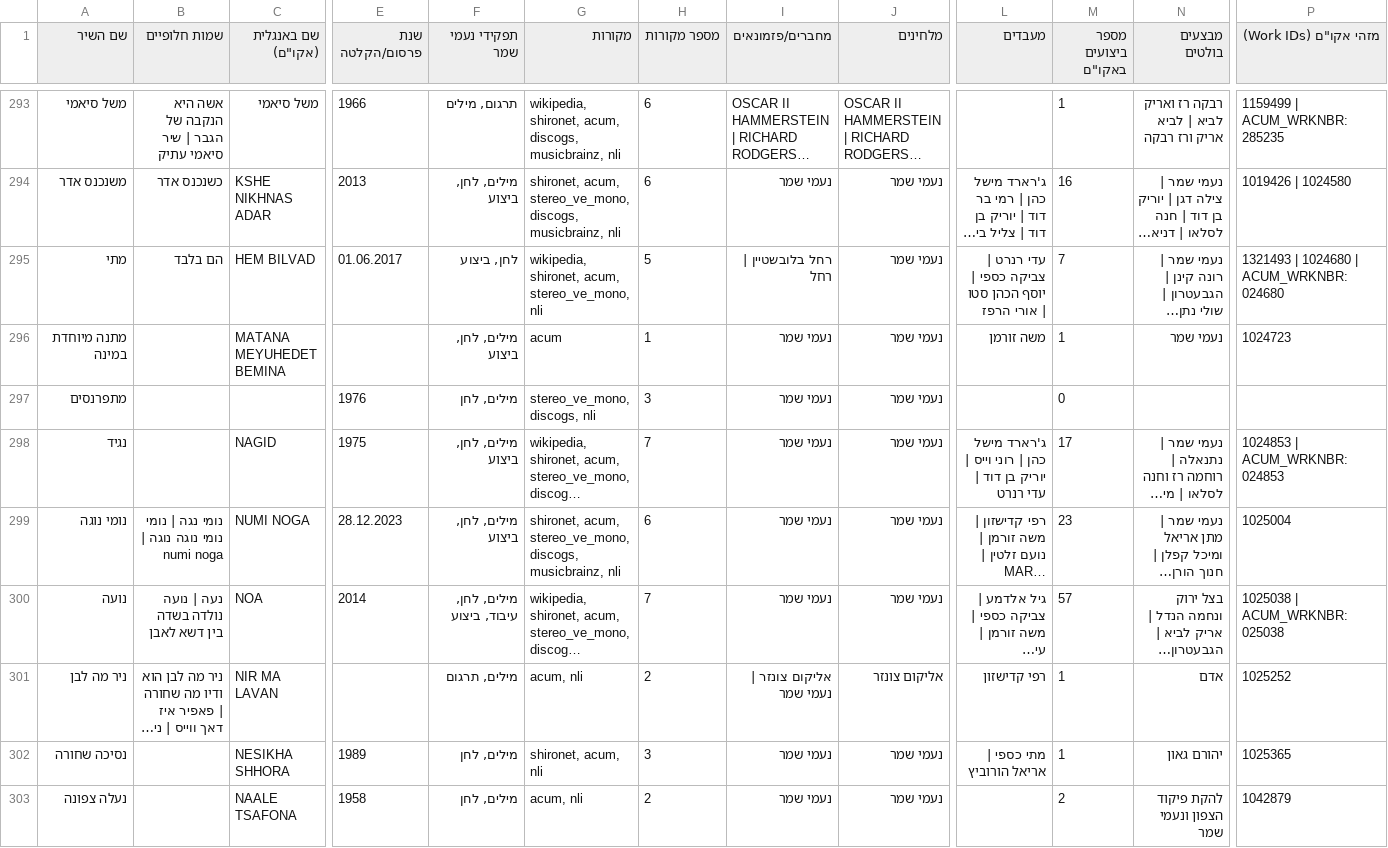
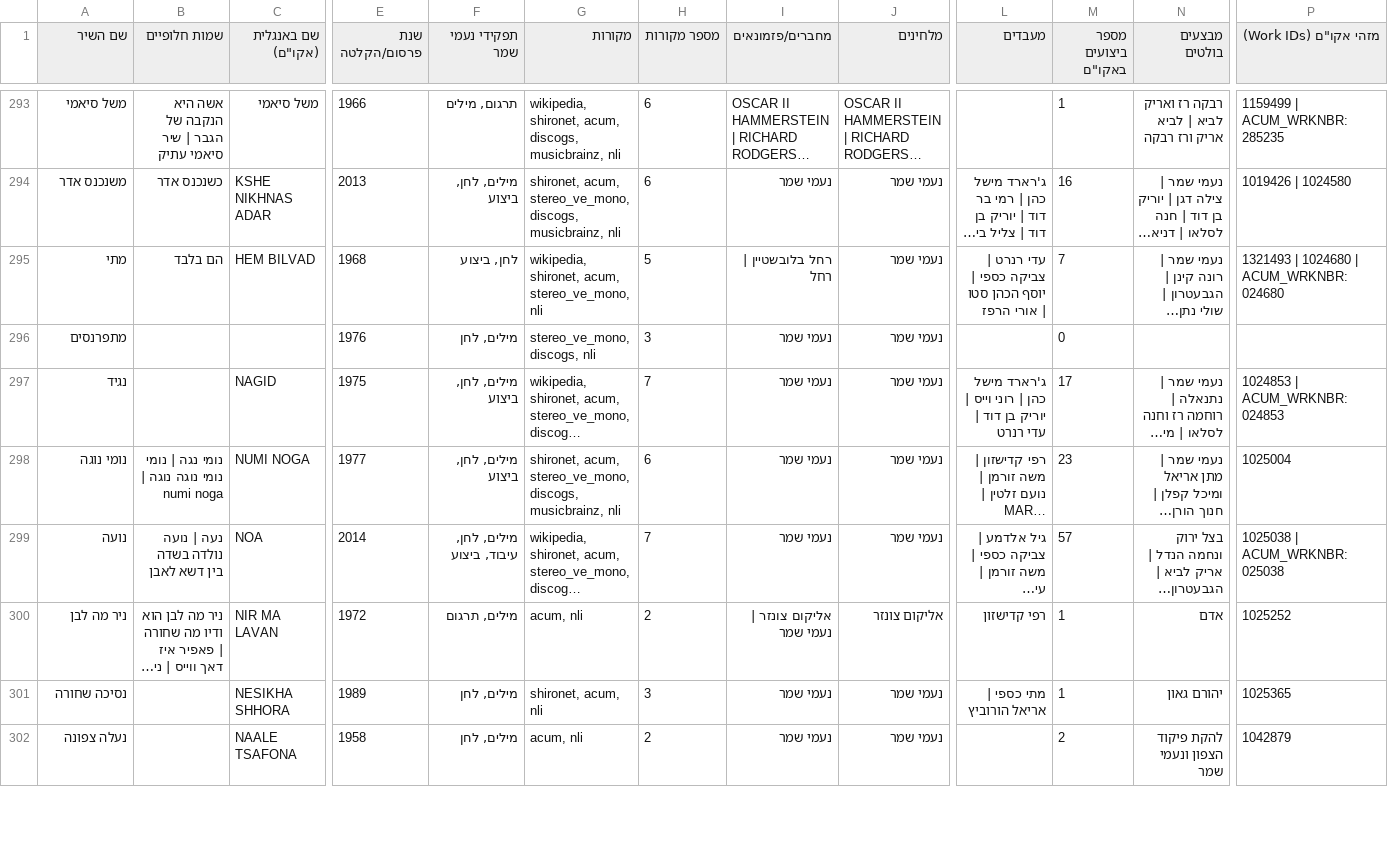
Before and after one commit to DMTsurel/naomi-shemer-playlist, a CSV file: naomi_shemer_songs.csv, drawn as a sheet; only a part is shown, gaps mark what is left out; long unchanged cells end in …; removed rows and columns are numbered as before the commit, all else as after; rows hold the shown columns only; the diff covers the shown part only; the diff names each change by its address in the sheet, - before the commit and + after, or states it on an @@ line.

```diff
--- a/naomi_shemer_songs.csv
+++ b/naomi_shemer_songs.csv
-E295 (שנת פרסום/הקלטה): 01.06.2017
+E295 (שנת פרסום/הקלטה): 1968
-row 296: מתנה מיוחדת במינה |  | MATANA MEYUHEDET BEMINA |  | מילים, לחן, ביצוע | acum | 1 | נעמי שמר | נעמי שמר | משה זורמן | 1 | נעמי שמר | 1024723
-E298 (שנת פרסום/הקלטה): 28.12.2023
+E298 (שנת פרסום/הקלטה): 1977
-E300 (שנת פרסום/הקלטה): (empty)
+E300 (שנת פרסום/הקלטה): 1972
```
Also changed, not shown: 2 added rows, 3 removed rows and 81 edited cells elsewhere in this file, naomi_shemer_streaming_import.csv, naomi_shemer_youtube_playlist.csv, 10 other files.
